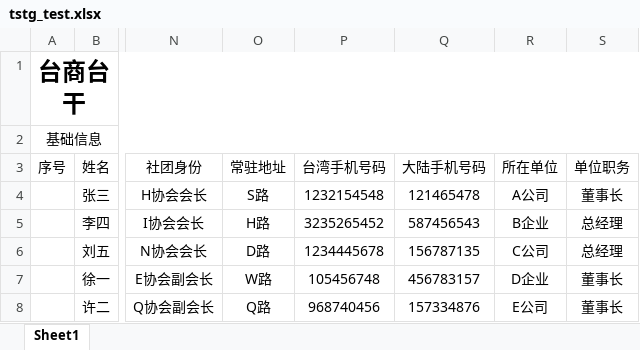
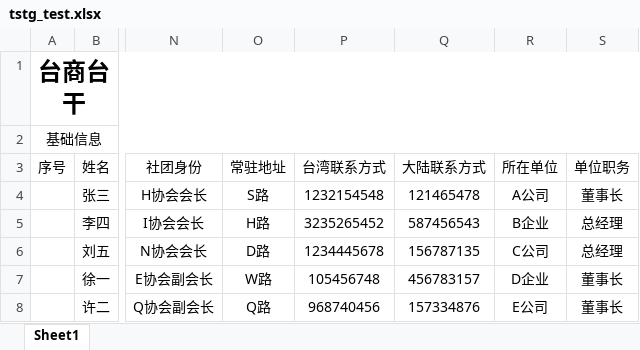
Before and after one commit to ArcherLuo233/election-s-prediction, an Excel workbook: import_test/tstg_test.xlsx, sheet Sheet1, drawn as a sheet; only a part is shown, gaps mark what is left out; values as stored, in another font and other column widths than the file's, no borders; the diff names each change by its address in the sheet, - before the commit and + after, or states it on an @@ line.

```diff
--- a/import_test/tstg_test.xlsx (sheet Sheet1)
+++ b/import_test/tstg_test.xlsx (sheet Sheet1)
-P3: 台湾手机号码
+P3: 台湾联系方式
-Q3: 大陆手机号码
+Q3: 大陆联系方式
```
Also changed, not shown: import_test/ls_test.xlsx, template/lftz.xlsx, 18 other files.
